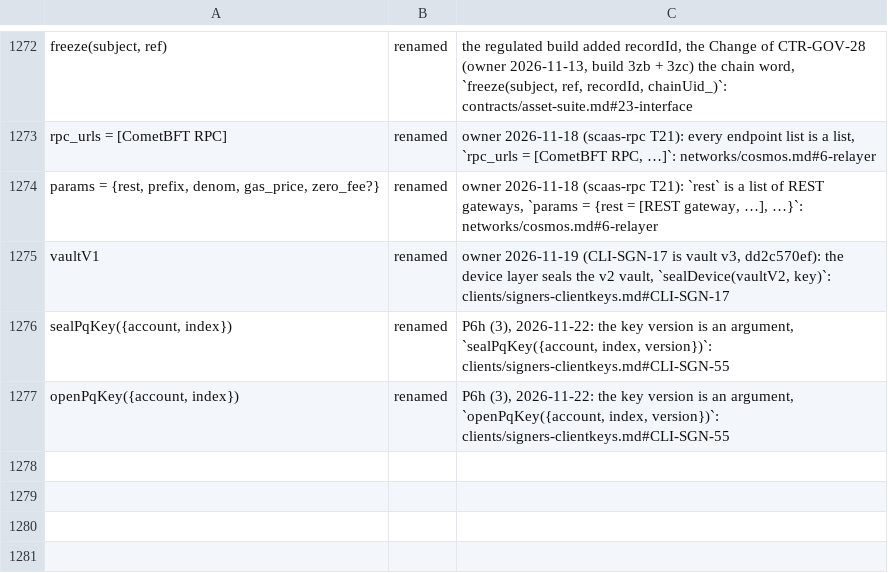
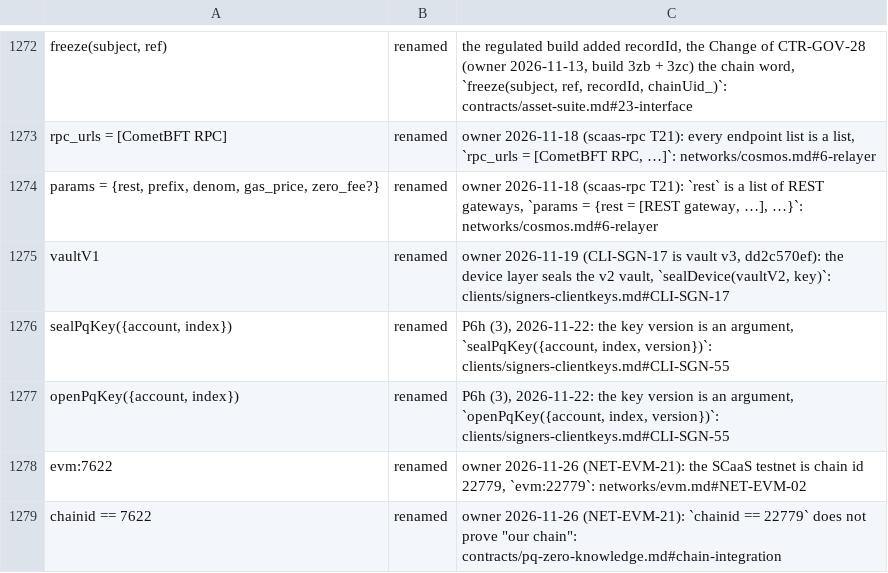
Before and after one commit to dinhduongha/scaas, a TSV file: docs/history/dropped-artifacts.tsv, drawn as a sheet; only a part is shown, gaps mark what is left out; the diff names each change by its address in the sheet, - before the commit and + after, or states it on an @@ line.

```diff
--- a/docs/history/dropped-artifacts.tsv
+++ b/docs/history/dropped-artifacts.tsv
+row 1278: evm:7622 | renamed | owner 2026-11-26 (NET-EVM-21): the SCaaS testnet is chain id 22779, `evm:22779`: networks/evm.md#NET-EVM-02
+row 1279: chainid == 7622 | renamed | owner 2026-11-26 (NET-EVM-21): `chainid == 22779` does not prove "our chain": contracts/pq-zero-knowledge.md#chain-integration
```
Also changed, not shown: 33 other files.
